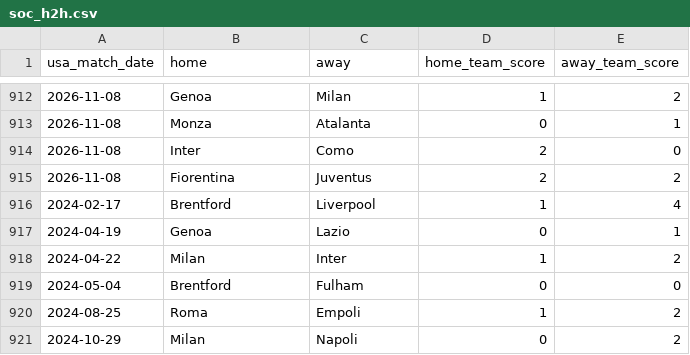
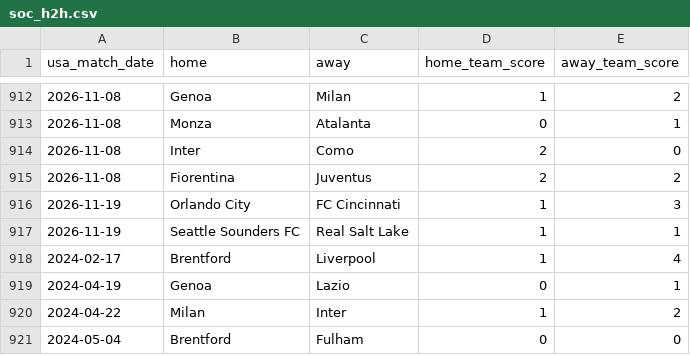
Before and after one commit to danielcappello/splitVault, a CSV file: soc_h2h.csv, drawn as a sheet; only a part is shown, gaps mark what is left out; the shorter side is filled out with more unchanged rows; the diff names each change by its address in the sheet, - before the commit and + after, or states it on an @@ line.

Commit message:
Update soc files

```diff
--- a/soc_h2h.csv
+++ b/soc_h2h.csv
+row 916: 2026-11-19 | Orlando City | FC Cincinnati | 1 | 3
+row 917: 2026-11-19 | Seattle Sounders FC | Real Salt Lake | 1 | 1
```
